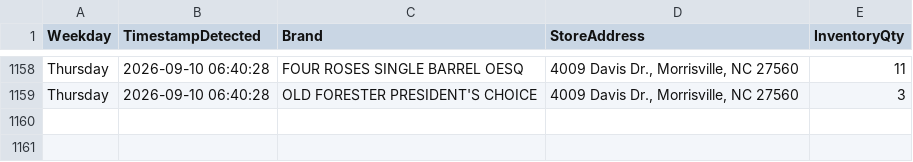
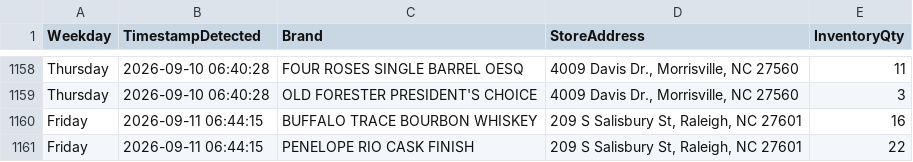
Before and after one commit to bourbonhunter/bourbon-pourcast-frontend, a CSV file: drop_history.csv, drawn as a sheet; only a part is shown, gaps mark what is left out.

```diff
--- a/drop_history.csv
+++ b/drop_history.csv
@@ -1159 +1159,3 @@ Thursday,2026-09-10 06:40:28,FOUR ROSES SINGLE BARREL OESQ,"4009 Davis Dr., Morr
 Thursday,2026-09-10 06:40:28,OLD FORESTER PRESIDENT'S CHOICE,"4009 Davis Dr., Morrisville, NC 27560",3
+Friday,2026-09-11 06:44:15,BUFFALO TRACE BOURBON WHISKEY,"209 S Salisbury St, Raleigh, NC 27601",16
+Friday,2026-09-11 06:44:15,PENELOPE RIO CASK FINISH,"209 S Salisbury St, Raleigh, NC 27601",22
```
Also changed, not shown: drop_tracker.csv, 6 other files.
